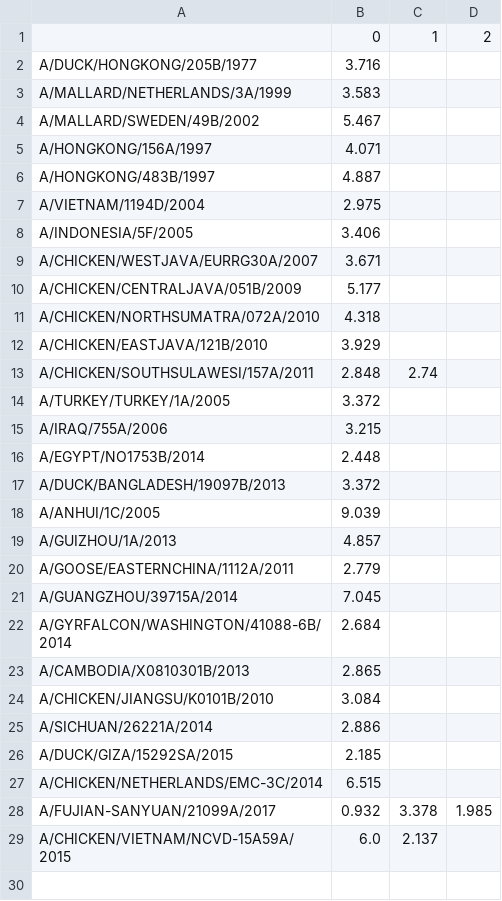
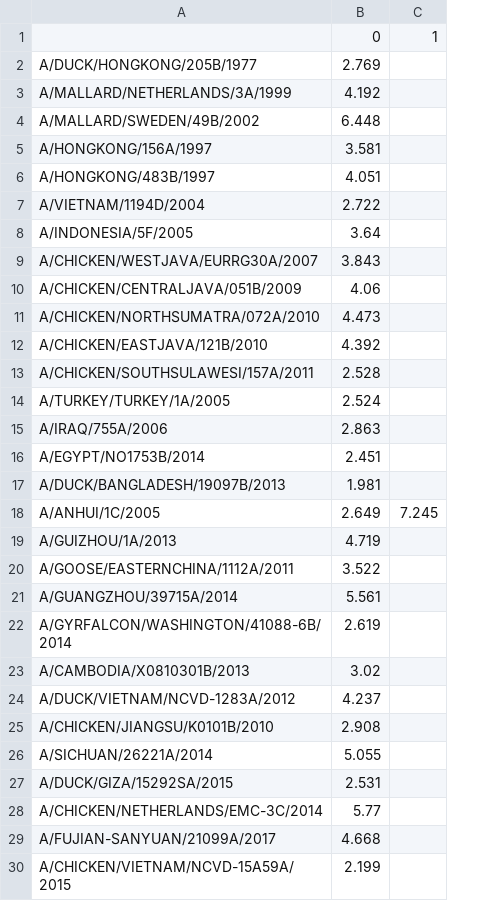
Before and after one commit to epiv-lab/H5-antigenic-evolution, a CSV file: bootstrap_analysis/tables/maxsize_sr.csv, drawn as a sheet; removed rows and columns are numbered as before the commit, all else as after; the diff names each change by its address in the sheet, - before the commit and + after, or states it on an @@ line.

```diff
--- a/bootstrap_analysis/tables/maxsize_sr.csv
+++ b/bootstrap_analysis/tables/maxsize_sr.csv
-column B, rows 1-29: 0 | 3.716 | 3.583 | 5.467 | 4.071 | 4.887 | 2.975 | 3.406 | 3.671 | 5.177 | 4.318 | 3.929 | 2.848 | 3.372 | 3.215 | 2.448 | 3.372 | 9.039 | 4.857 | 2.779 | 7.045 | 2.684 | 2.865 | 3.084 | 2.886 | 2.185 | 6.515 | 0.932 | 6.0
+column B, rows 1-23: 0 | 2.769 | 4.192 | 6.448 | 3.581 | 4.051 | 2.722 | 3.64 | 3.843 | 4.06 | 4.473 | 4.392 | 2.528 | 2.524 | 2.863 | 2.451 | 1.981 | 2.649 | 4.719 | 3.522 | 5.561 | 2.619 | 3.02; rows 25-30: 2.908 | 5.055 | 2.531 | 5.77 | 4.668 | 2.199
-column D, rows 1-28: 2 |  |  |  |  |  |  |  |  |  |  |  |  |  |  |  |  |  |  |  |  |  |  |  |  |  |  | 1.985
-C13: 2.74
+C13: (empty)
-C18: (empty)
+C18: 7.245
+row 24: A/DUCK/VIETNAM/NCVD-1283A/2012 | 4.237
-C29: 3.378
+C29: (empty)
-C30: 2.137
+C30: (empty)
```
Also changed, not shown: bootstrap_analysis/tables/maxsize_ag.csv, bootstrap_analysis/tables/vol_ag.csv, 6 other files.
